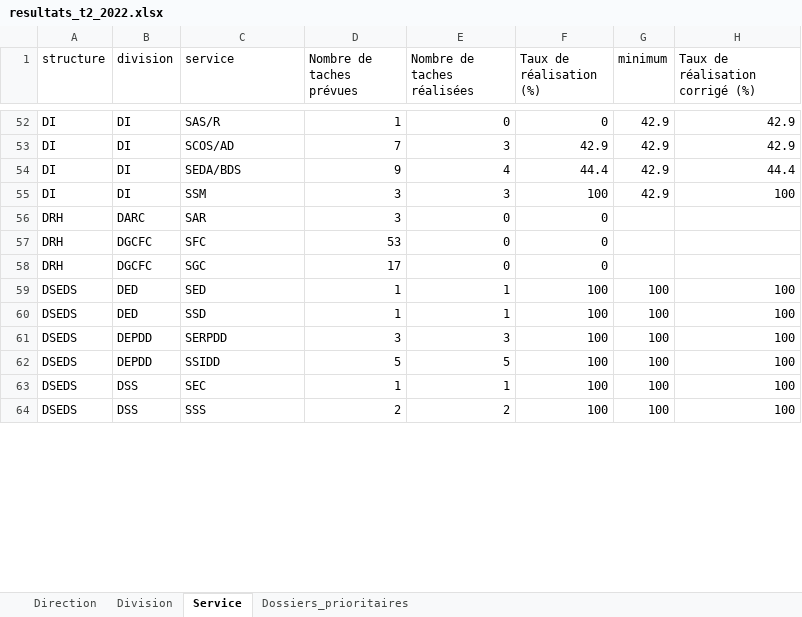
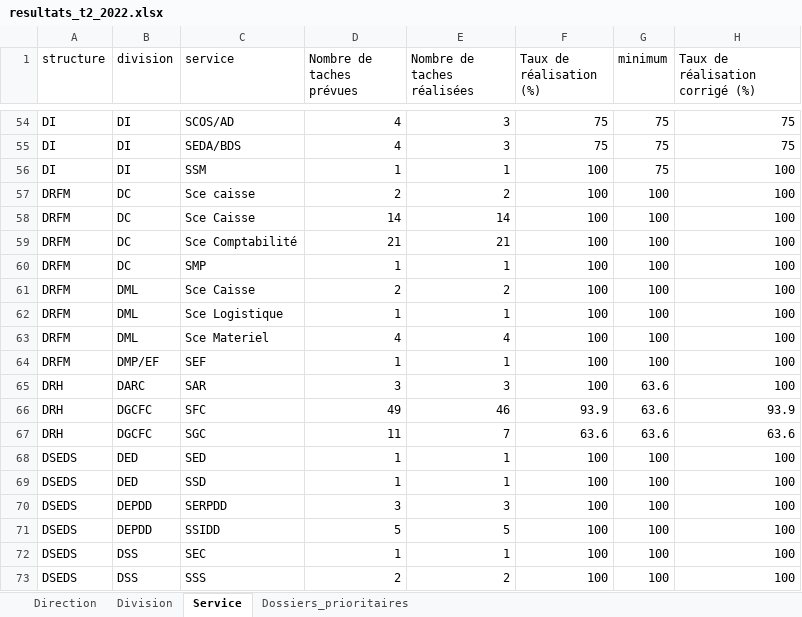
Before and after one commit to Abdoussalam/Evaluation_PAP, an Excel workbook: resultats/resultats_t2_2022.xlsx, sheet Service, drawn as a sheet; only a part is shown, gaps mark what is left out; values as stored, in another font and other column widths than the file's, no borders; table styles not drawn; removed rows and columns are numbered as before the commit, all else as after; the diff covers the shown part only; the diff names each change by its address in the sheet, - before the commit and + after, or states it on an @@ line.

Commit message:
Résultats évaluation 2T2022

```diff
--- a/resultats/resultats_t2_2022.xlsx (sheet Service)
+++ b/resultats/resultats_t2_2022.xlsx (sheet Service)
-row 52: DI | DI | SAS/R | 1 | 0 | 0 | 42.9 | 42.9
-D54 (Nombre de taches prévues): 7
+D54 (Nombre de taches prévues): 4
-F54 (Taux de réalisation (%)): 42.9
+F54 (Taux de réalisation (%)): 75
-G54:G56 (minimum): 42.9
+G54:G56 (minimum): 75
-H54 (Taux de réalisation corrigé (%)): 42.9
+H54 (Taux de réalisation corrigé (%)): 75
-D55 (Nombre de taches prévues): 9
+D55 (Nombre de taches prévues): 4
-E55 (Nombre de taches réalisées): 4
+E55 (Nombre de taches réalisées): 3
-F55 (Taux de réalisation (%)): 44.4
+F55 (Taux de réalisation (%)): 75
-H55 (Taux de réalisation corrigé (%)): 44.4
+H55 (Taux de réalisation corrigé (%)): 75
-D56 (Nombre de taches prévues): 3
+D56 (Nombre de taches prévues): 1
-E56 (Nombre de taches réalisées): 3
+E56 (Nombre de taches réalisées): 1
+row 57: DRFM | DC | Sce caisse | 2 | 2 | 100 | 100 | 100
+row 58: DRFM | DC | Sce Caisse | 14 | 14 | 100 | 100 | 100
+row 59: DRFM | DC | Sce Comptabilité | 21 | 21 | 100 | 100 | 100
+row 60: DRFM | DC | SMP | 1 | 1 | 100 | 100 | 100
+row 61: DRFM | DML | Sce Caisse | 2 | 2 | 100 | 100 | 100
+row 62: DRFM | DML | Sce Logistique | 1 | 1 | 100 | 100 | 100
+row 63: DRFM | DML | Sce Materiel | 4 | 4 | 100 | 100 | 100
+row 64: DRFM | DMP/EF | SEF | 1 | 1 | 100 | 100 | 100
-E65 (Nombre de taches réalisées): 0
+E65 (Nombre de taches réalisées): 3
-F65 (Taux de réalisation (%)): 0
+F65 (Taux de réalisation (%)): 100
-G65:G67 (minimum): (empty)
+G65:G67 (minimum): 63.6
-H65 (Taux de réalisation corrigé (%)): (empty)
+H65 (Taux de réalisation corrigé (%)): 100
-D66 (Nombre de taches prévues): 53
+D66 (Nombre de taches prévues): 49
-E66 (Nombre de taches réalisées): 0
+E66 (Nombre de taches réalisées): 46
-F66 (Taux de réalisation (%)): 0
+F66 (Taux de réalisation (%)): 93.9
-H66 (Taux de réalisation corrigé (%)): (empty)
+H66 (Taux de réalisation corrigé (%)): 93.9
-D67 (Nombre de taches prévues): 17
+D67 (Nombre de taches prévues): 11
-E67 (Nombre de taches réalisées): 0
+E67 (Nombre de taches réalisées): 7
-F67 (Taux de réalisation (%)): 0
+F67 (Taux de réalisation (%)): 63.6
-H67 (Taux de réalisation corrigé (%)): (empty)
+H67 (Taux de réalisation corrigé (%)): 63.6
```
Also changed, not shown: 7 added rows, 6 removed rows and 153 edited cells elsewhere in this sheet, sheet Division, sheet Direction, sheet Dossiers_prioritaires.
